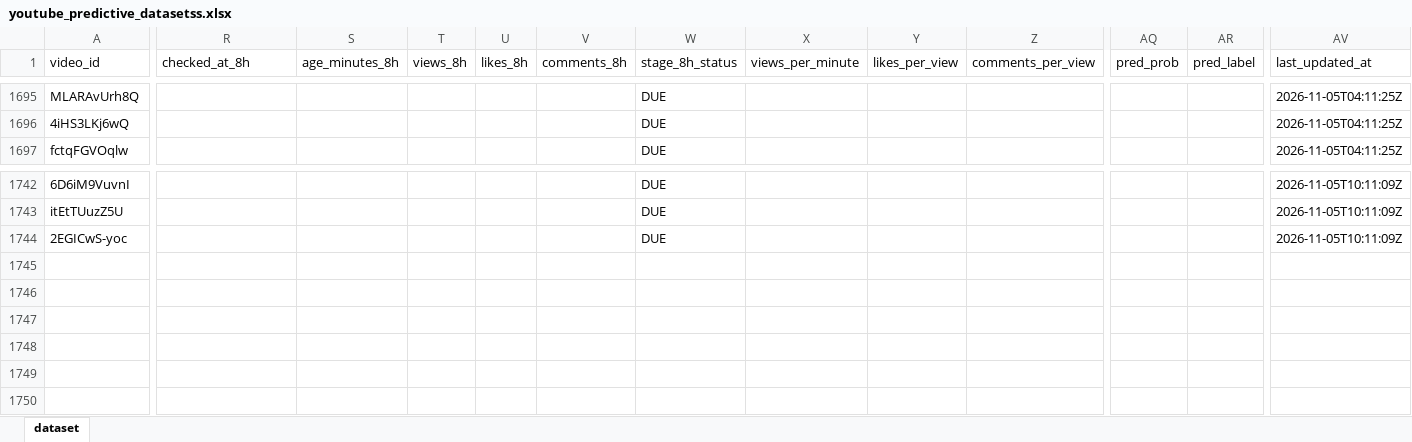
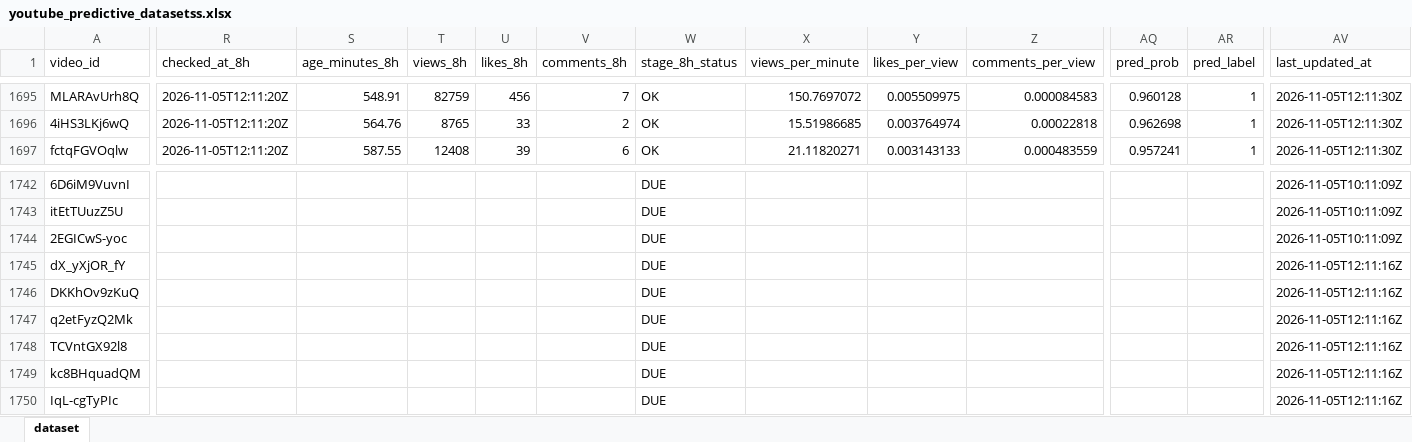
Before and after one commit to stamatis02/Bachelor-Thesislast, an Excel workbook: youtube_predictive_datasetss.xlsx, sheet dataset, drawn as a sheet; only a part is shown, gaps mark what is left out; values as stored, in another font and other column widths than the file's, no borders; rows hold the shown columns only; the diff covers the shown part only; the diff names each change by its address in the sheet, - before the commit and + after, or states it on an @@ line.

```diff
--- a/youtube_predictive_datasetss.xlsx (sheet dataset)
+++ b/youtube_predictive_datasetss.xlsx (sheet dataset)
-R1695:R1697 (checked_at_8h): (empty)
+R1695:R1697 (checked_at_8h): 2026-11-05T12:11:20Z
-S1695 (age_minutes_8h): (empty)
+S1695 (age_minutes_8h): 548.91
-T1695 (views_8h): (empty)
+T1695 (views_8h): 82759
-U1695 (likes_8h): (empty)
+U1695 (likes_8h): 456
-V1695 (comments_8h): (empty)
+V1695 (comments_8h): 7
-W1695:W1697 (stage_8h_status): DUE
+W1695:W1697 (stage_8h_status): OK
-X1695 (views_per_minute): (empty)
+X1695 (views_per_minute): 150.7697072
-Y1695 (likes_per_view): (empty)
+Y1695 (likes_per_view): 0.005509975
-Z1695 (comments_per_view): (empty)
+Z1695 (comments_per_view): 0.000084583
-AQ1695 (pred_prob): (empty)
+AQ1695 (pred_prob): 0.960128
-AR1695:AR1697 (pred_label): (empty)
+AR1695:AR1697 (pred_label): 1
-AV1695:AV1697 (last_updated_at): 2026-11-05T04:11:25Z
+AV1695:AV1697 (last_updated_at): 2026-11-05T12:11:30Z
-S1696 (age_minutes_8h): (empty)
+S1696 (age_minutes_8h): 564.76
-T1696 (views_8h): (empty)
+T1696 (views_8h): 8765
-U1696 (likes_8h): (empty)
+U1696 (likes_8h): 33
-V1696 (comments_8h): (empty)
+V1696 (comments_8h): 2
-X1696 (views_per_minute): (empty)
+X1696 (views_per_minute): 15.51986685
-Y1696 (likes_per_view): (empty)
+Y1696 (likes_per_view): 0.003764974
-Z1696 (comments_per_view): (empty)
+Z1696 (comments_per_view): 0.00022818
-AQ1696 (pred_prob): (empty)
+AQ1696 (pred_prob): 0.962698
-S1697 (age_minutes_8h): (empty)
+S1697 (age_minutes_8h): 587.55
-T1697 (views_8h): (empty)
+T1697 (views_8h): 12408
-U1697 (likes_8h): (empty)
+U1697 (likes_8h): 39
-V1697 (comments_8h): (empty)
+V1697 (comments_8h): 6
-X1697 (views_per_minute): (empty)
+X1697 (views_per_minute): 21.11820271
-Y1697 (likes_per_view): (empty)
+Y1697 (likes_per_view): 0.003143133
-Z1697 (comments_per_view): (empty)
+Z1697 (comments_per_view): 0.000483559
-AQ1697 (pred_prob): (empty)
+AQ1697 (pred_prob): 0.957241
+row 1745: dX_yXjOR_fY |  |  |  |  |  | DUE |  |  |  |  |  | 2026-11-05T12:11:16Z
+row 1746: DKKhOv9zKuQ |  |  |  |  |  | DUE |  |  |  |  |  | 2026-11-05T12:11:16Z
+row 1747: q2etFyzQ2Mk |  |  |  |  |  | DUE |  |  |  |  |  | 2026-11-05T12:11:16Z
+row 1748: TCVntGX92l8 |  |  |  |  |  | DUE |  |  |  |  |  | 2026-11-05T12:11:16Z
+row 1749: kc8BHquadQM |  |  |  |  |  | DUE |  |  |  |  |  | 2026-11-05T12:11:16Z
+row 1750: IqL-cgTyPIc |  |  |  |  |  | DUE |  |  |  |  |  | 2026-11-05T12:11:16Z
```
Also changed, not shown: 435 edited cells elsewhere in this sheet, 5 other files.
